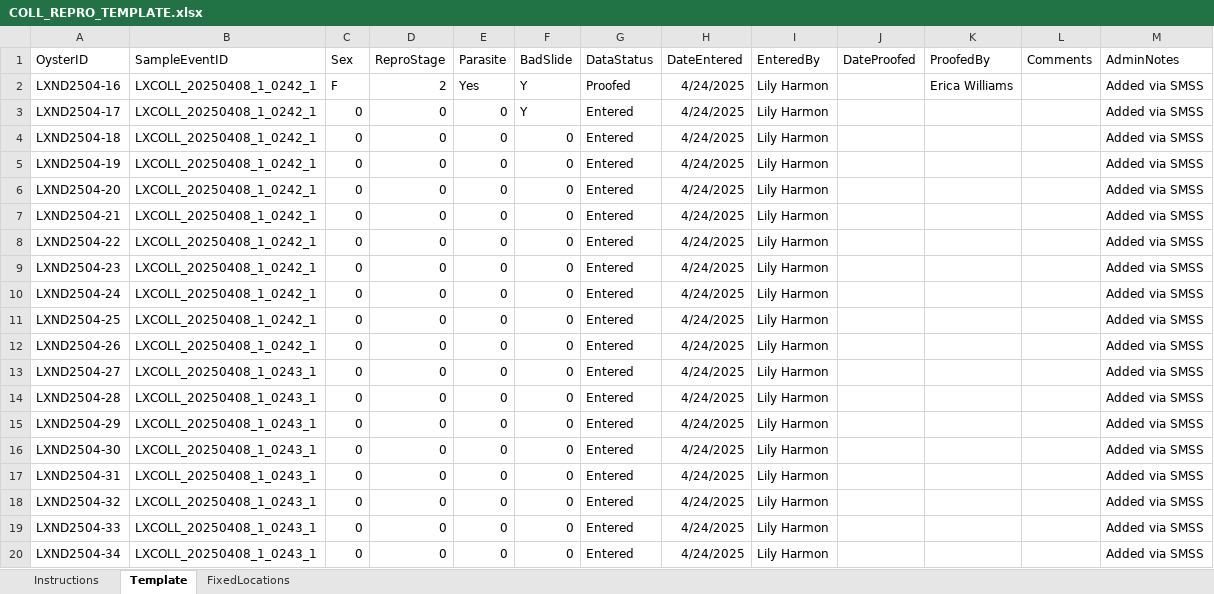
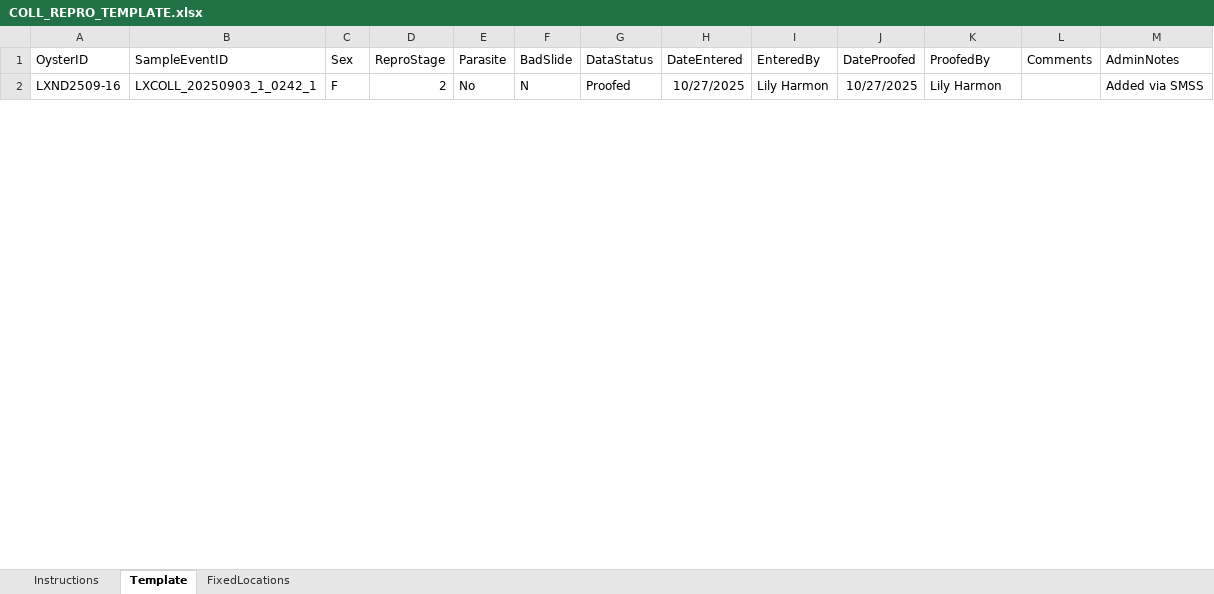
Before and after one commit to E-Levine/SQL-Database-Corrections, an Excel workbook: Uploads/Data/COLL_REPRO_TEMPLATE.xlsx, sheet Template, drawn as a sheet; only a part is shown; values as stored, in another font and other column widths than the file's, no borders; table styles not drawn; removed rows and columns are numbered as before the commit, all else as after; the diff covers the shown part only; the diff names each change by its address in the sheet, - before the commit and + after, or states it on an @@ line.

Commit message:
Updates
Minor user improvements.
Checks for Repro template usage.
St Pete files to upload Oct 2025

```diff
--- a/Uploads/Data/COLL_REPRO_TEMPLATE.xlsx (sheet Template)
+++ b/Uploads/Data/COLL_REPRO_TEMPLATE.xlsx (sheet Template)
-A2 (OysterID): LXND2504-16
+A2 (OysterID): LXND2509-16
-B2 (SampleEventID): LXCOLL_20250408_1_0242_1
+B2 (SampleEventID): LXCOLL_20250903_1_0242_1
-E2 (Parasite): Yes
+E2 (Parasite): No
-F2 (BadSlide): Y
+F2 (BadSlide): N
-H2 (DateEntered): 4/24/2025
+H2 (DateEntered): 10/27/2025
-J2 (DateProofed): (empty)
+J2 (DateProofed): 10/27/2025
-K2 (ProofedBy): Erica Williams
+K2 (ProofedBy): Lily Harmon
-row 3: LXND2504-17 | LXCOLL_20250408_1_0242_1 | 0 | 0 | 0 | Y | Entered | 4/24/2025 | Lily Harmon |  |  |  | Added via SMSS
-row 4: LXND2504-18 | LXCOLL_20250408_1_0242_1 | 0 | 0 | 0 | 0 | Entered | 4/24/2025 | Lily Harmon |  |  |  | Added via SMSS
-row 5: LXND2504-19 | LXCOLL_20250408_1_0242_1 | 0 | 0 | 0 | 0 | Entered | 4/24/2025 | Lily Harmon |  |  |  | Added via SMSS
-row 6: LXND2504-20 | LXCOLL_20250408_1_0242_1 | 0 | 0 | 0 | 0 | Entered | 4/24/2025 | Lily Harmon |  |  |  | Added via SMSS
-row 7: LXND2504-21 | LXCOLL_20250408_1_0242_1 | 0 | 0 | 0 | 0 | Entered | 4/24/2025 | Lily Harmon |  |  |  | Added via SMSS
-row 8: LXND2504-22 | LXCOLL_20250408_1_0242_1 | 0 | 0 | 0 | 0 | Entered | 4/24/2025 | Lily Harmon |  |  |  | Added via SMSS
-row 9: LXND2504-23 | LXCOLL_20250408_1_0242_1 | 0 | 0 | 0 | 0 | Entered | 4/24/2025 | Lily Harmon |  |  |  | Added via SMSS
-row 10: LXND2504-24 | LXCOLL_20250408_1_0242_1 | 0 | 0 | 0 | 0 | Entered | 4/24/2025 | Lily Harmon |  |  |  | Added via SMSS
-row 11: LXND2504-25 | LXCOLL_20250408_1_0242_1 | 0 | 0 | 0 | 0 | Entered | 4/24/2025 | Lily Harmon |  |  |  | Added via SMSS
-row 12: LXND2504-26 | LXCOLL_20250408_1_0242_1 | 0 | 0 | 0 | 0 | Entered | 4/24/2025 | Lily Harmon |  |  |  | Added via SMSS
-row 13: LXND2504-27 | LXCOLL_20250408_1_0243_1 | 0 | 0 | 0 | 0 | Entered | 4/24/2025 | Lily Harmon |  |  |  | Added via SMSS
-row 14: LXND2504-28 | LXCOLL_20250408_1_0243_1 | 0 | 0 | 0 | 0 | Entered | 4/24/2025 | Lily Harmon |  |  |  | Added via SMSS
-row 15: LXND2504-29 | LXCOLL_20250408_1_0243_1 | 0 | 0 | 0 | 0 | Entered | 4/24/2025 | Lily Harmon |  |  |  | Added via SMSS
-row 16: LXND2504-30 | LXCOLL_20250408_1_0243_1 | 0 | 0 | 0 | 0 | Entered | 4/24/2025 | Lily Harmon |  |  |  | Added via SMSS
-row 17: LXND2504-31 | LXCOLL_20250408_1_0243_1 | 0 | 0 | 0 | 0 | Entered | 4/24/2025 | Lily Harmon |  |  |  | Added via SMSS
-row 18: LXND2504-32 | LXCOLL_20250408_1_0243_1 | 0 | 0 | 0 | 0 | Entered | 4/24/2025 | Lily Harmon |  |  |  | Added via SMSS
-row 19: LXND2504-33 | LXCOLL_20250408_1_0243_1 | 0 | 0 | 0 | 0 | Entered | 4/24/2025 | Lily Harmon |  |  |  | Added via SMSS
-row 20: LXND2504-34 | LXCOLL_20250408_1_0243_1 | 0 | 0 | 0 | 0 | Entered | 4/24/2025 | Lily Harmon |  |  |  | Added via SMSS
```
Also changed, not shown: 29 added rows and 54 removed rows elsewhere in this sheet, sheet Instructions, 3 other files.
